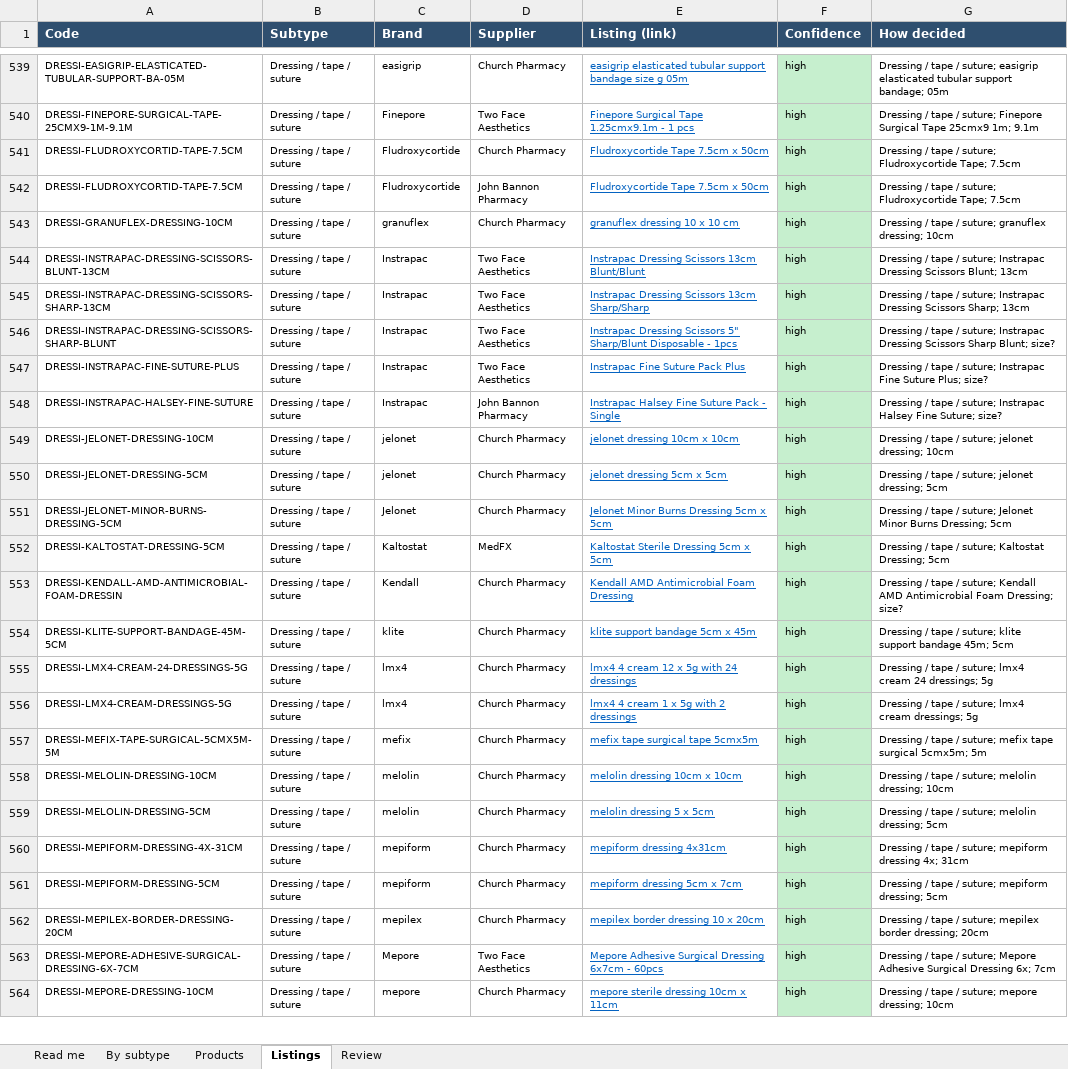
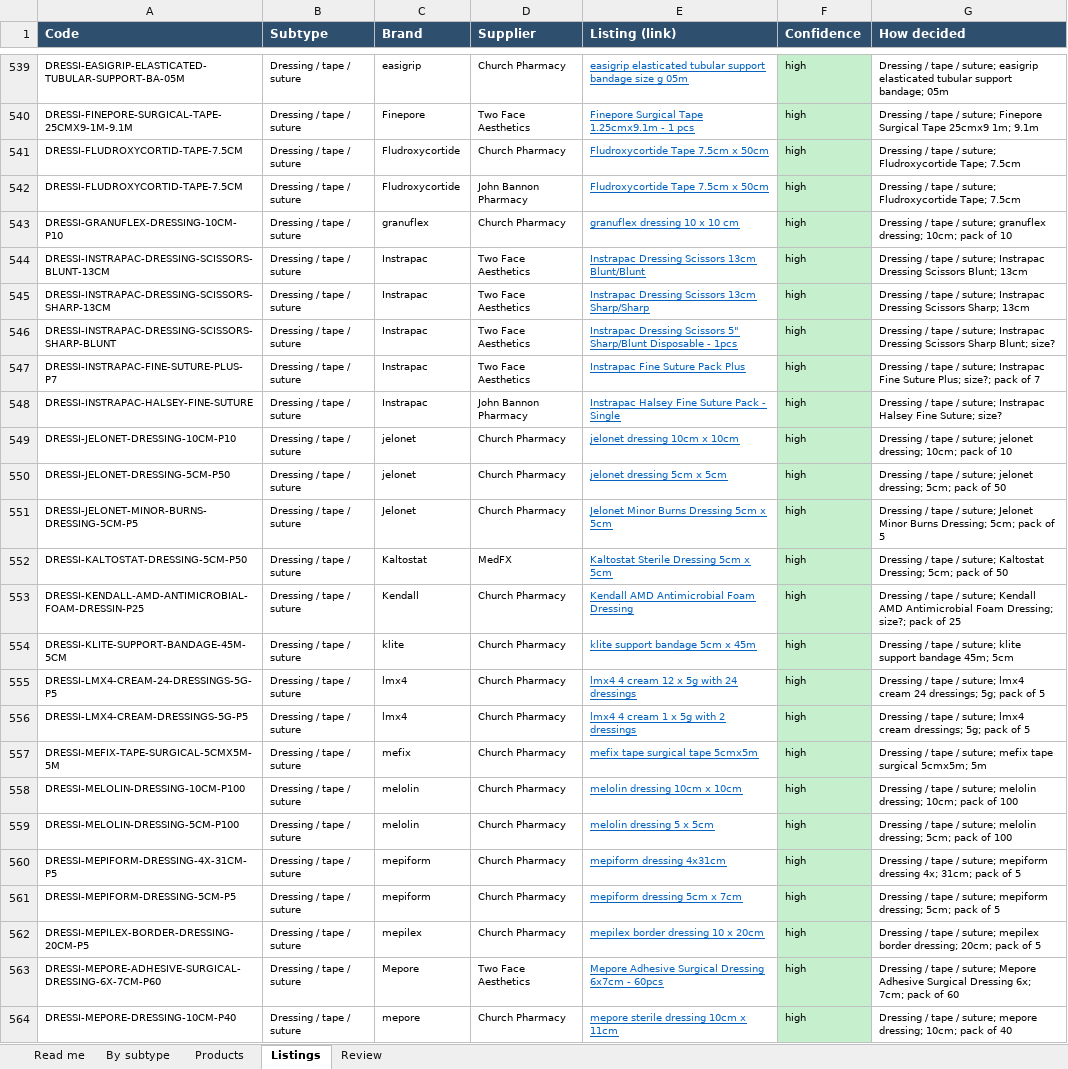
Before and after one commit to asghariresearcher1918-cyber/product-matching, an Excel workbook: output/category_11_consumables.xlsx, sheet Listings, drawn as a sheet; only a part is shown, gaps mark what is left out; values as stored, in another font and other column widths than the file's, no borders; the diff covers the shown part only; the diff names each change by its address in the sheet, - before the commit and + after, or states it on an @@ line.

```diff
--- a/output/category_11_consumables.xlsx (sheet Listings)
+++ b/output/category_11_consumables.xlsx (sheet Listings)
-A543 (Code): DRESSI-GRANUFLEX-DRESSING-10CM
+A543 (Code): DRESSI-GRANUFLEX-DRESSING-10CM-P10
-G543 (How decided): …granuflex dressing; 10cm
+G543 (How decided): …granuflex dressing; 10cm; pack of 10
-A547 (Code): DRESSI-INSTRAPAC-FINE-SUTURE-PLUS
+A547 (Code): DRESSI-INSTRAPAC-FINE-SUTURE-PLUS-P7
-G547 (How decided): …Suture Plus; size?
+G547 (How decided): …Suture Plus; size?; pack of 7
-A549 (Code): DRESSI-JELONET-DRESSING-10CM
+A549 (Code): DRESSI-JELONET-DRESSING-10CM-P10
-G549 (How decided): …jelonet dressing; 10cm
+G549 (How decided): …jelonet dressing; 10cm; pack of 10
-A550 (Code): DRESSI-JELONET-DRESSING-5CM
+A550 (Code): DRESSI-JELONET-DRESSING-5CM-P50
-G550 (How decided): …jelonet dressing; 5cm
+G550 (How decided): …jelonet dressing; 5cm; pack of 50
-A551 (Code): DRESSI-JELONET-MINOR-BURNS-DRESSING-5CM
+A551 (Code): DRESSI-JELONET-MINOR-BURNS-DRESSING-5CM-P5
-G551 (How decided): …Burns Dressing; 5cm
+G551 (How decided): …Burns Dressing; 5cm; pack of 5
-A552 (Code): DRESSI-KALTOSTAT-DRESSING-5CM
+A552 (Code): DRESSI-KALTOSTAT-DRESSING-5CM-P50
-G552 (How decided): …Kaltostat Dressing; 5cm
+G552 (How decided): …Kaltostat Dressing; 5cm; pack of 50
-A553 (Code): DRESSI-KENDALL-AMD-ANTIMICROBIAL-FOAM-DRESSIN
+A553 (Code): DRESSI-KENDALL-AMD-ANTIMICROBIAL-FOAM-DRESSIN-P25
-G553 (How decided): …Foam Dressing; size?
+G553 (How decided): …Foam Dressing; size?; pack of 25
-A555 (Code): DRESSI-LMX4-CREAM-24-DRESSINGS-5G
+A555 (Code): DRESSI-LMX4-CREAM-24-DRESSINGS-5G-P5
-G555 (How decided): …24 dressings; 5g
+G555 (How decided): …24 dressings; 5g; pack of 5
-A556 (Code): DRESSI-LMX4-CREAM-DRESSINGS-5G
+A556 (Code): DRESSI-LMX4-CREAM-DRESSINGS-5G-P5
-G556 (How decided): …cream dressings; 5g
+G556 (How decided): …cream dressings; 5g; pack of 5
-A558 (Code): DRESSI-MELOLIN-DRESSING-10CM
+A558 (Code): DRESSI-MELOLIN-DRESSING-10CM-P100
-G558 (How decided): …melolin dressing; 10cm
+G558 (How decided): …melolin dressing; 10cm; pack of 100
-A559 (Code): DRESSI-MELOLIN-DRESSING-5CM
+A559 (Code): DRESSI-MELOLIN-DRESSING-5CM-P100
-G559 (How decided): …melolin dressing; 5cm
+G559 (How decided): …melolin dressing; 5cm; pack of 100
-A560 (Code): DRESSI-MEPIFORM-DRESSING-4X-31CM
+A560 (Code): DRESSI-MEPIFORM-DRESSING-4X-31CM-P5
-G560 (How decided): …dressing 4x; 31cm
+G560 (How decided): …dressing 4x; 31cm; pack of 5
-A561 (Code): DRESSI-MEPIFORM-DRESSING-5CM
+A561 (Code): DRESSI-MEPIFORM-DRESSING-5CM-P5
-G561 (How decided): …mepiform dressing; 5cm
+G561 (How decided): …mepiform dressing; 5cm; pack of 5
-A562 (Code): DRESSI-MEPILEX-BORDER-DRESSING-20CM
+A562 (Code): DRESSI-MEPILEX-BORDER-DRESSING-20CM-P5
-G562 (How decided): …border dressing; 20cm
+G562 (How decided): …border dressing; 20cm; pack of 5
-A563 (Code): DRESSI-MEPORE-ADHESIVE-SURGICAL-DRESSING-6X-7CM
+A563 (Code): DRESSI-MEPORE-ADHESIVE-SURGICAL-DRESSING-6X-7CM-P60
-G563 (How decided): …Dressing 6x; 7cm
+G563 (How decided): …Dressing 6x; 7cm; pack of 60
-A564 (Code): DRESSI-MEPORE-DRESSING-10CM
+A564 (Code): DRESSI-MEPORE-DRESSING-10CM-P40
-G564 (How decided): …mepore dressing; 10cm
+G564 (How decided): …mepore dressing; 10cm; pack of 40
```
Also changed, not shown: 24 added rows, 24 removed rows and 925 edited cells elsewhere in this sheet, sheet Products, sheet Review, sheet By subtype, sheet Read me, output/master_catalogue.xlsx, output/v2_surgical_medical_supplies.xlsx, 17 other files.
